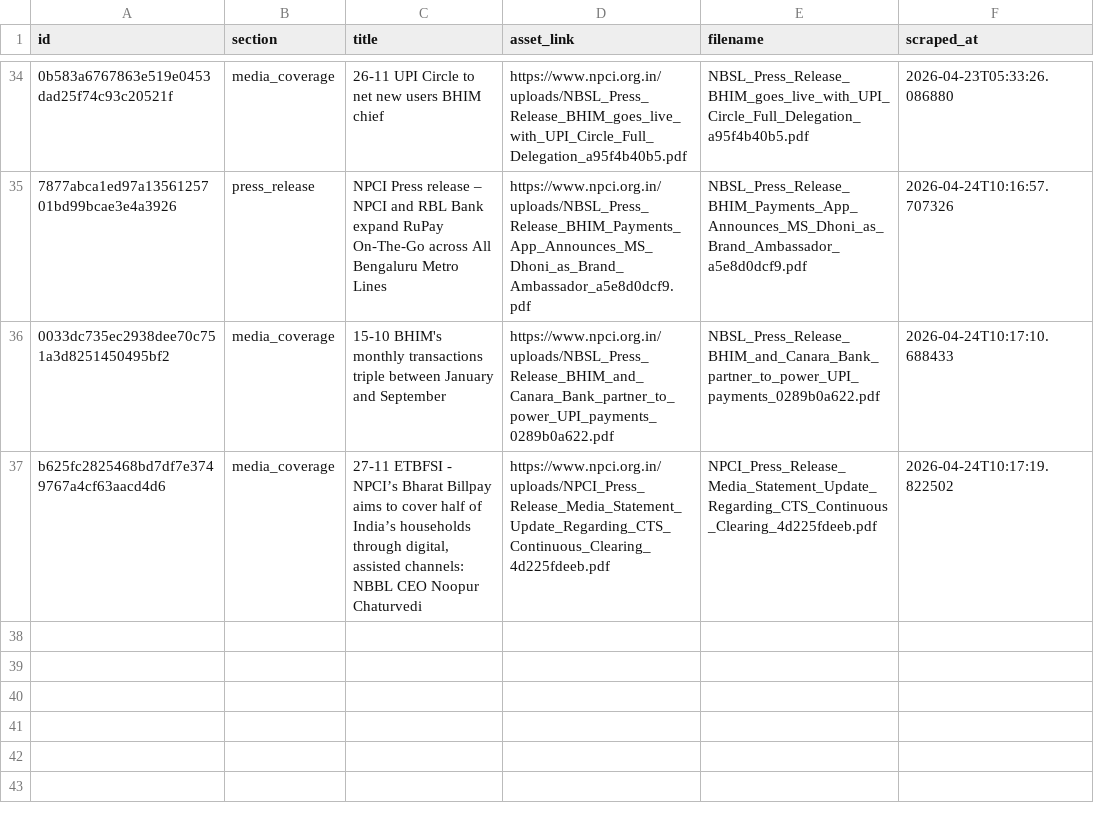
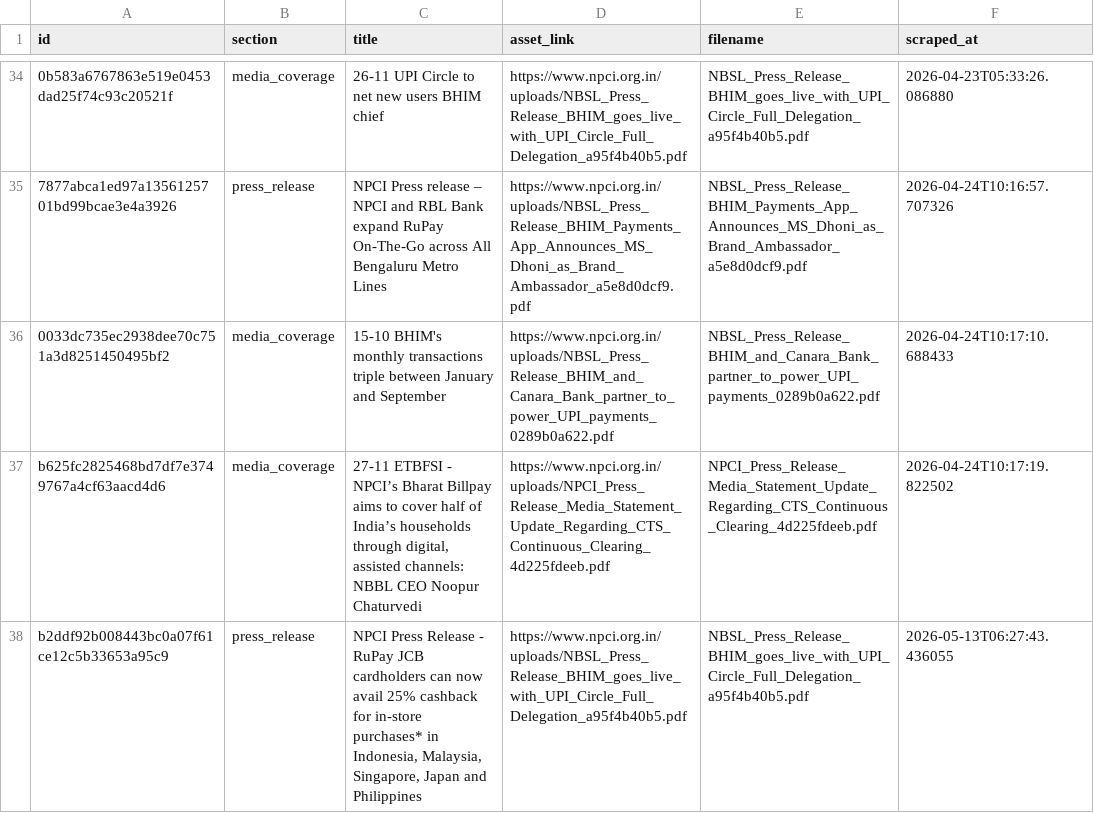
Before and after one commit to Legaltech-TL/trilegal-regulatory-updates, a CSV file: npci/npci_master.csv, drawn as a sheet; only a part is shown, gaps mark what is left out; the diff names each change by its address in the sheet, - before the commit and + after, or states it on an @@ line.

```diff
--- a/npci/npci_master.csv
+++ b/npci/npci_master.csv
+row 38: b2ddf92b008443bc0a07f61ce12c5b33653a95c9 | press_release | NPCI Press Release - RuPay JCB cardholders can now avail 25% cashback for in-store purchases* in Indonesia, Malaysia, Singapore, Japan and Philippines | https://www.npci.org.in/uploads/NBSL_Press_Release_BHIM_goes_live_with_UPI_Circle_Full_Delegation_a95f4b40b5.pdf | NBSL_Press_Release_BHIM_goes_live_with_UPI_Circle_Full_Delegation_a95f4b40b5.pdf | 2026-05-13T06:27:43.436055
```
Also changed, not shown: 2 other files.
